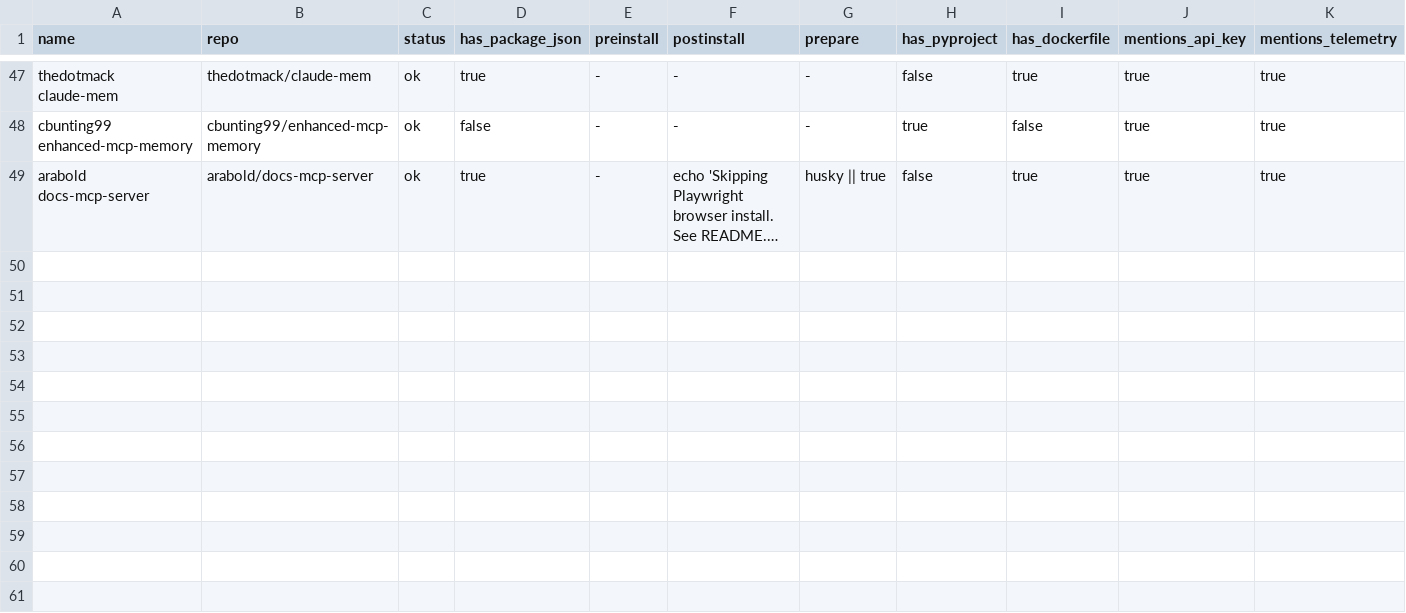
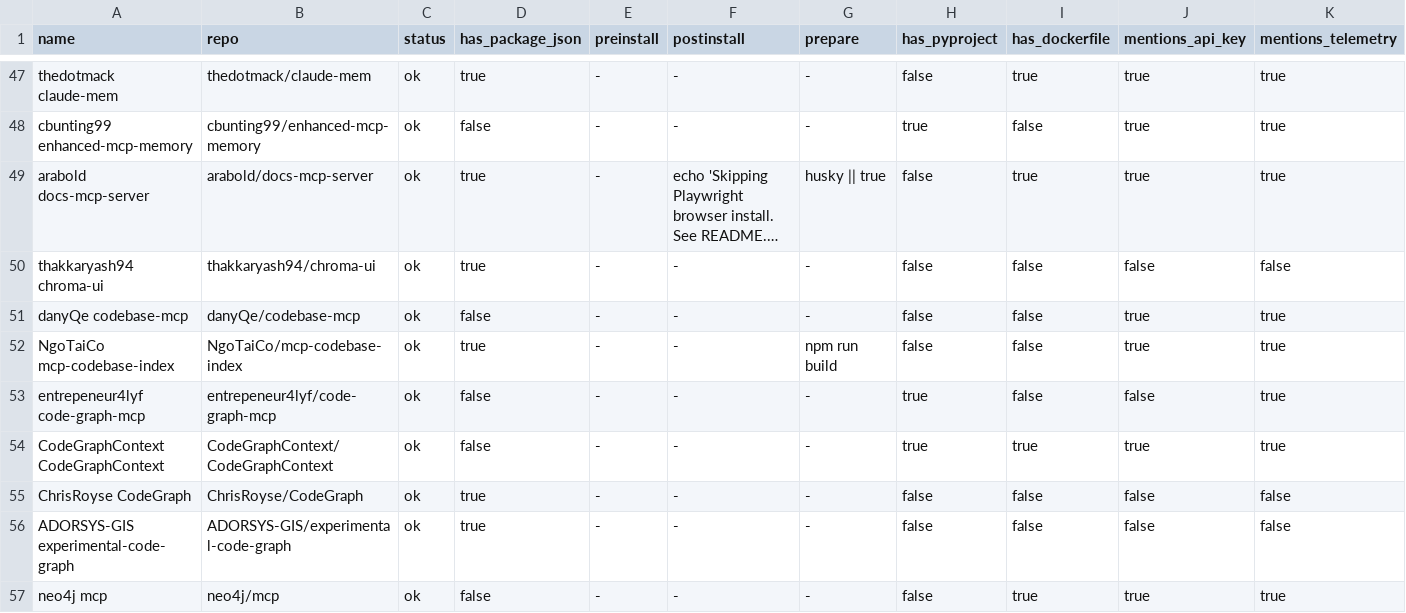
Before and after one commit to sunray-eu/mcp-stack-orchestrator, a TSV file: report/data/candidate_static_risk.tsv, drawn as a sheet; only a part is shown, gaps mark what is left out; long unchanged cells end in …; rows hold the shown columns only; the diff names each change by its address in the sheet, - before the commit and + after, or states it on an @@ line.

```diff
--- a/report/data/candidate_static_risk.tsv
+++ b/report/data/candidate_static_risk.tsv
+row 50: thakkaryash94 chroma-ui | thakkaryash94/chroma-ui | ok | true | - | - | - | false | false | false | false
+row 51: danyQe codebase-mcp | danyQe/codebase-mcp | ok | false | - | - | - | false | false | true | true
+row 52: NgoTaiCo mcp-codebase-index | NgoTaiCo/mcp-codebase-index | ok | true | - | - | npm run build | false | false | true | true
+row 53: entrepeneur4lyf code-graph-mcp | entrepeneur4lyf/code-graph-mcp | ok | false | - | - | - | true | false | false | true
+row 54: CodeGraphContext CodeGraphContext | CodeGraphContext/CodeGraphContext | ok | false | - | - | - | true | true | true | true
+row 55: ChrisRoyse CodeGraph | ChrisRoyse/CodeGraph | ok | true | - | - | - | false | false | false | false
+row 56: ADORSYS-GIS experimental-code-graph | ADORSYS-GIS/experimental-code-graph | ok | true | - | - | - | false | false | false | false
+row 57: neo4j mcp | neo4j/mcp | ok | false | - | - | - | false | true | true | true
```
Also changed, not shown: report/data/candidate_outcomes.tsv, report/data/candidate_repo_health.tsv, 23 other files.
